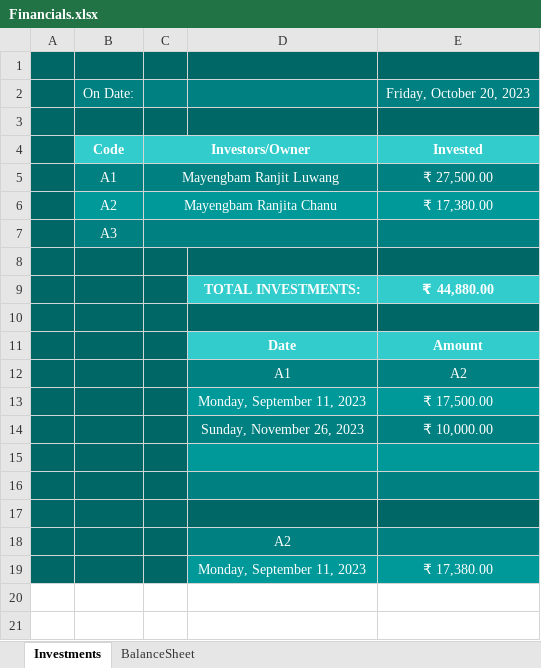
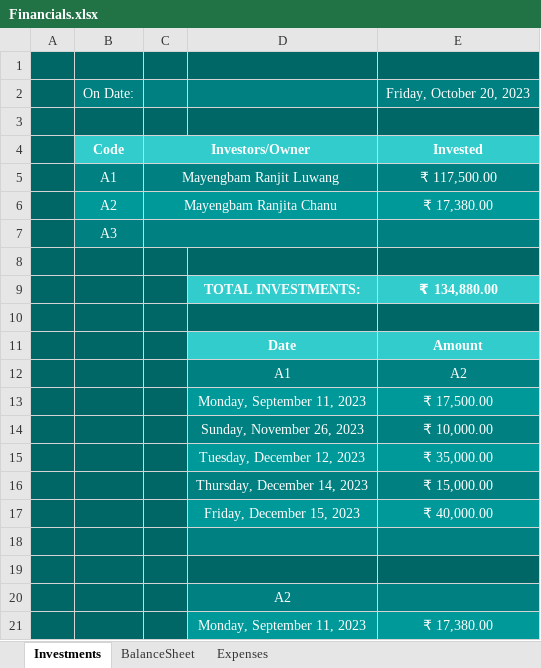
Before and after one commit to aboongm/tungfamFinance, an Excel workbook: Financials.xlsx, sheet Investments, drawn as a sheet; values as stored, in another font and other column widths than the file's, no borders; the diff names each change by its address in the sheet, - before the commit and + after, or states it on an @@ line.

```diff
--- a/Financials.xlsx (sheet Investments)
+++ b/Financials.xlsx (sheet Investments)
+sheet tab: Expenses
-E5: ₹ 27,500.00
+E5: ₹ 117,500.00
-E9: ₹ 44,880.00
+E9: ₹ 134,880.00
-row 15: (empty)
+row 15:  |  |  | Tuesday, December 12, 2023 | ₹ 35,000.00
+row 16:  |  |  | Thursday, December 14, 2023 | ₹ 15,000.00
+row 17:  |  |  | Friday, December 15, 2023 | ₹ 40,000.00
```
Also changed, not shown: formulas that keep their value, LoanOfficer-A/2023/Loanee -khoirom priyadarsini.xlsx, LoanOfficer-A/2023/Loanee-Priyadarshini.xlsx, 10 other files.
